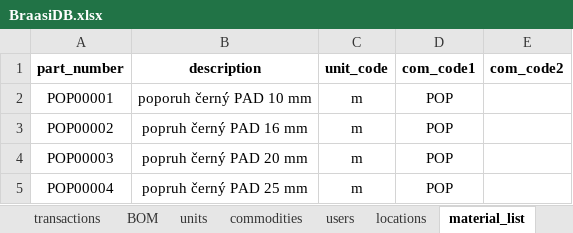
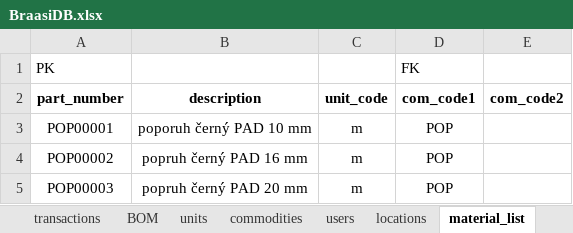
Before and after one commit to zajanaza/BraasiMRPVBA, an Excel workbook: BraasiDB.xlsx, sheet material_list, drawn as a sheet; only a part is shown; the shorter side is filled out with more unchanged rows; values as stored, in another font and other column widths than the file's, no borders; the diff names each change by its address in the sheet, - before the commit and + after, or states it on an @@ line.

Commit message:
class material_list added

```diff
--- a/BraasiDB.xlsx (sheet material_list)
+++ b/BraasiDB.xlsx (sheet material_list)
+row 1: PK |  |  | FK
```
Also changed, not shown: sheet commodities, BrassiMRP.xlsm, 2 other files.
